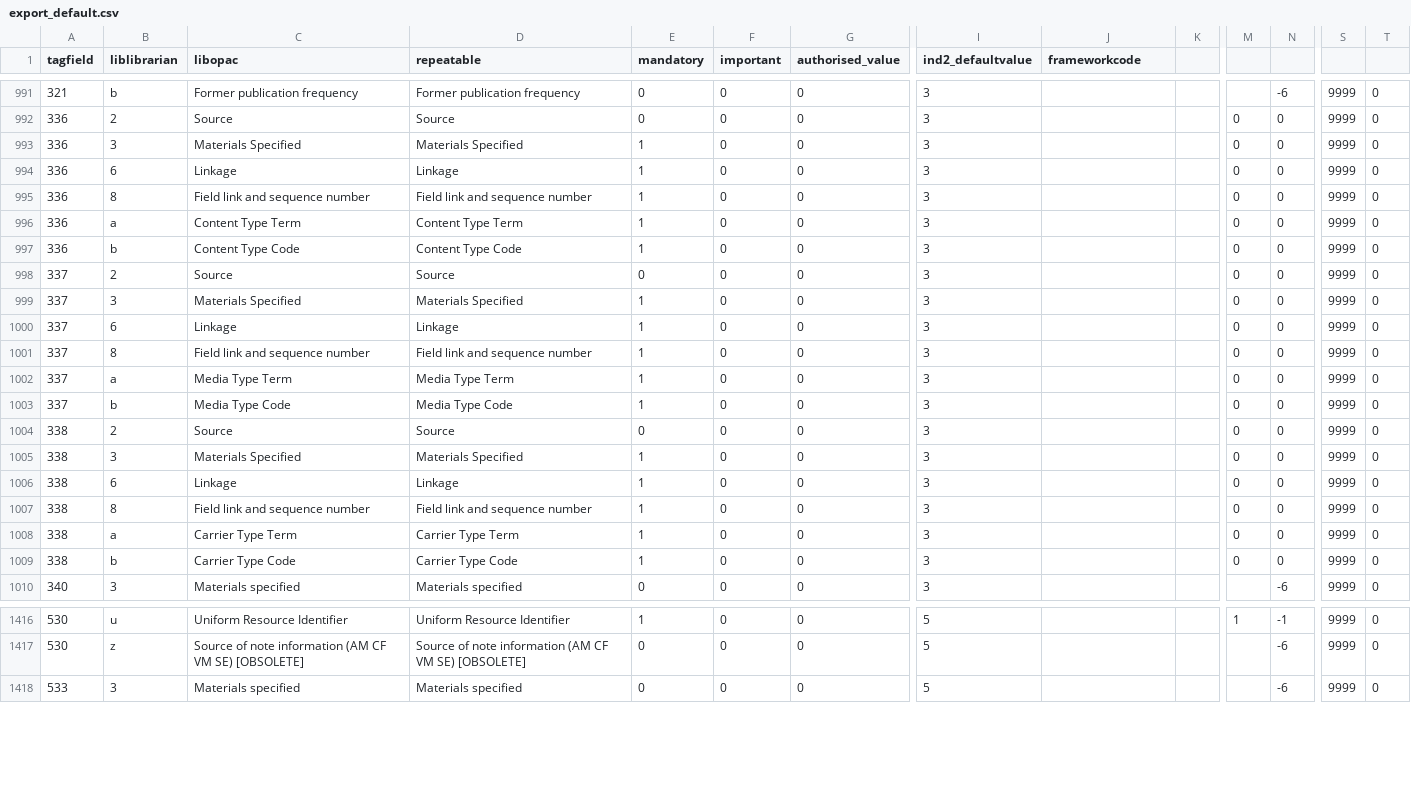
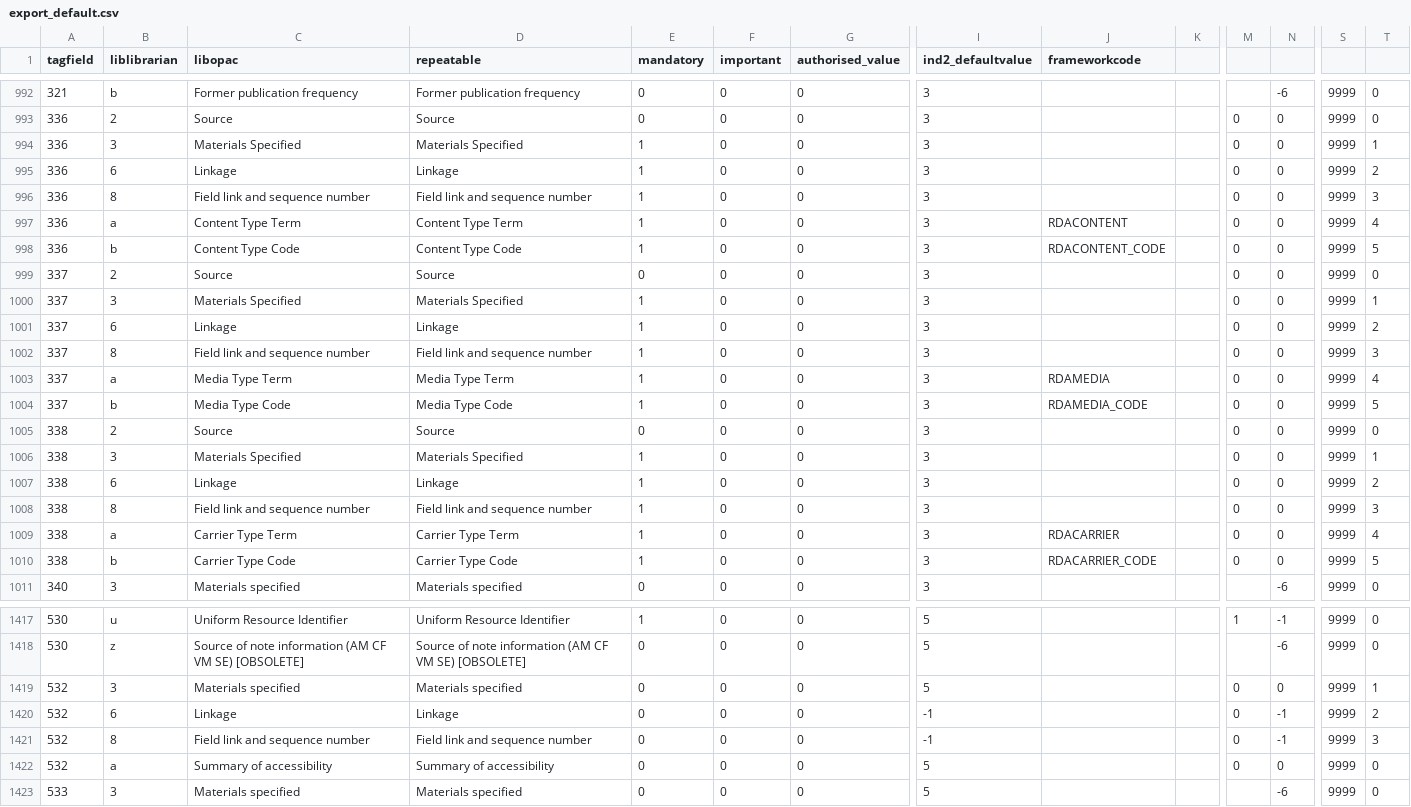
Before and after one commit to cca/koha_snippets, a CSV file: export_default.csv, drawn as a sheet; only a part is shown, gaps mark what is left out; addresses are those after the commit; rows hold the shown columns only; the diff covers the shown part only; the diff names each change by its address in the sheet, - before the commit and + after, or states it on an @@ line.

Commit message:
feat: RDA content/media/carrier controlled vocabs

```diff
--- a/export_default.csv
+++ b/export_default.csv
-T994: 0
+T994: 1
-T995: 0
+T995: 2
-T996: 0
+T996: 3
-J997 (frameworkcode): (empty)
+J997 (frameworkcode): RDACONTENT
-T997: 0
+T997: 4
-J998 (frameworkcode): (empty)
+J998 (frameworkcode): RDACONTENT_CODE
-T998: 0
+T998: 5
-T1000: 0
+T1000: 1
-T1001: 0
+T1001: 2
-T1002: 0
+T1002: 3
-J1003 (frameworkcode): (empty)
+J1003 (frameworkcode): RDAMEDIA
-T1003: 0
+T1003: 4
-J1004 (frameworkcode): (empty)
+J1004 (frameworkcode): RDAMEDIA_CODE
-T1004: 0
+T1004: 5
-T1006: 0
+T1006: 1
-T1007: 0
+T1007: 2
-T1008: 0
+T1008: 3
-J1009 (frameworkcode): (empty)
+J1009 (frameworkcode): RDACARRIER
-T1009: 0
+T1009: 4
-J1010 (frameworkcode): (empty)
+J1010 (frameworkcode): RDACARRIER_CODE
-T1010: 0
+T1010: 5
+row 1419: 532 | 3 | Materials specified | Materials specified | 0 | 0 | 0 | 5 |  |  | 0 | 0 | 9999 | 1
+row 1420: 532 | 6 | Linkage | Linkage | 0 | 0 | 0 | -1 |  |  | 0 | -1 | 9999 | 2
+row 1421: 532 | 8 | Field link and sequence number | Field link and sequence number | 0 | 0 | 0 | -1 |  |  | 0 | -1 | 9999 | 3
+row 1422: 532 | a | Summary of accessibility | Summary of accessibility | 0 | 0 | 0 | 5 |  |  | 0 | 0 | 9999 | 0
```
Also changed, not shown: 1 added row elsewhere in this file.
